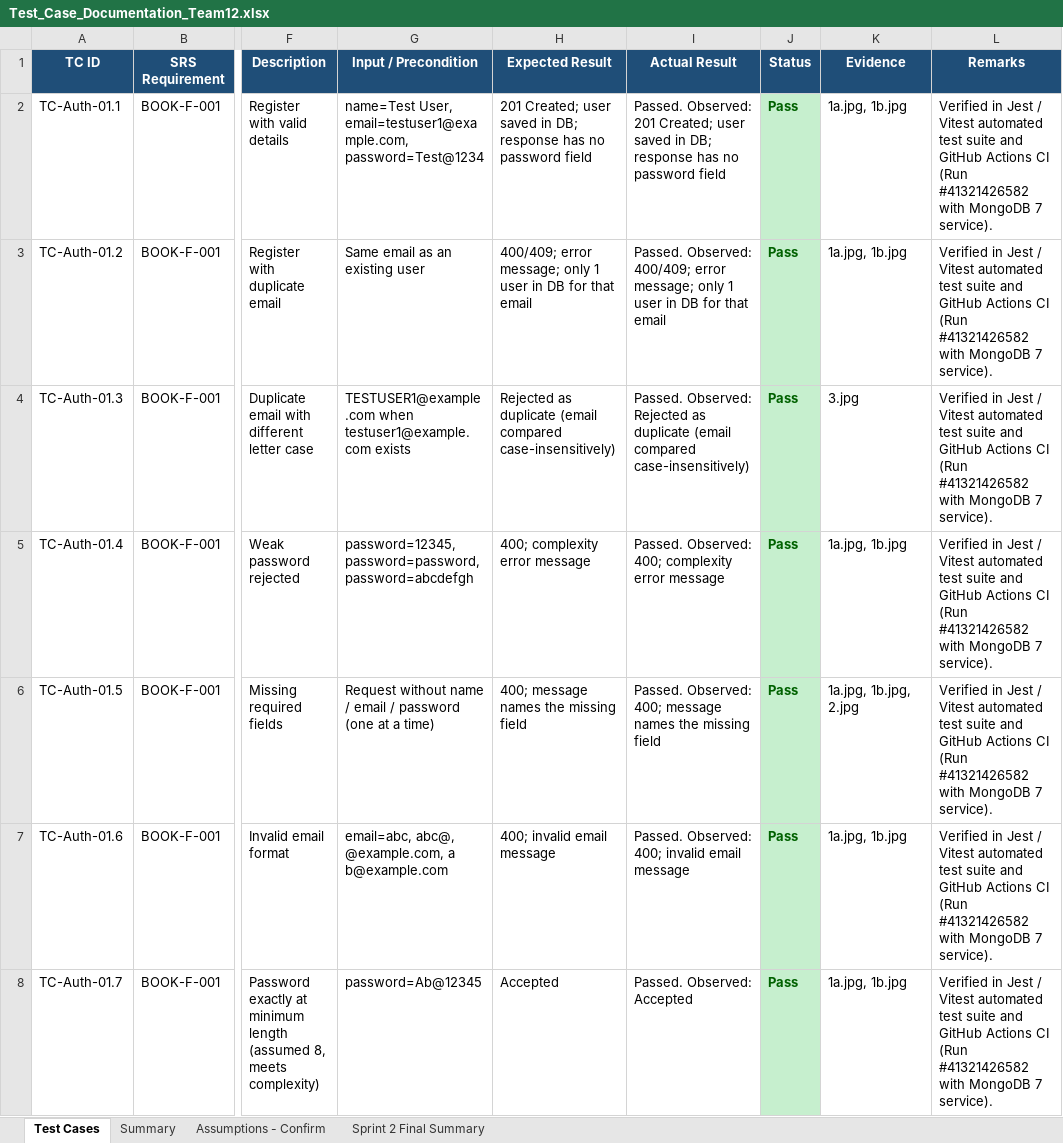
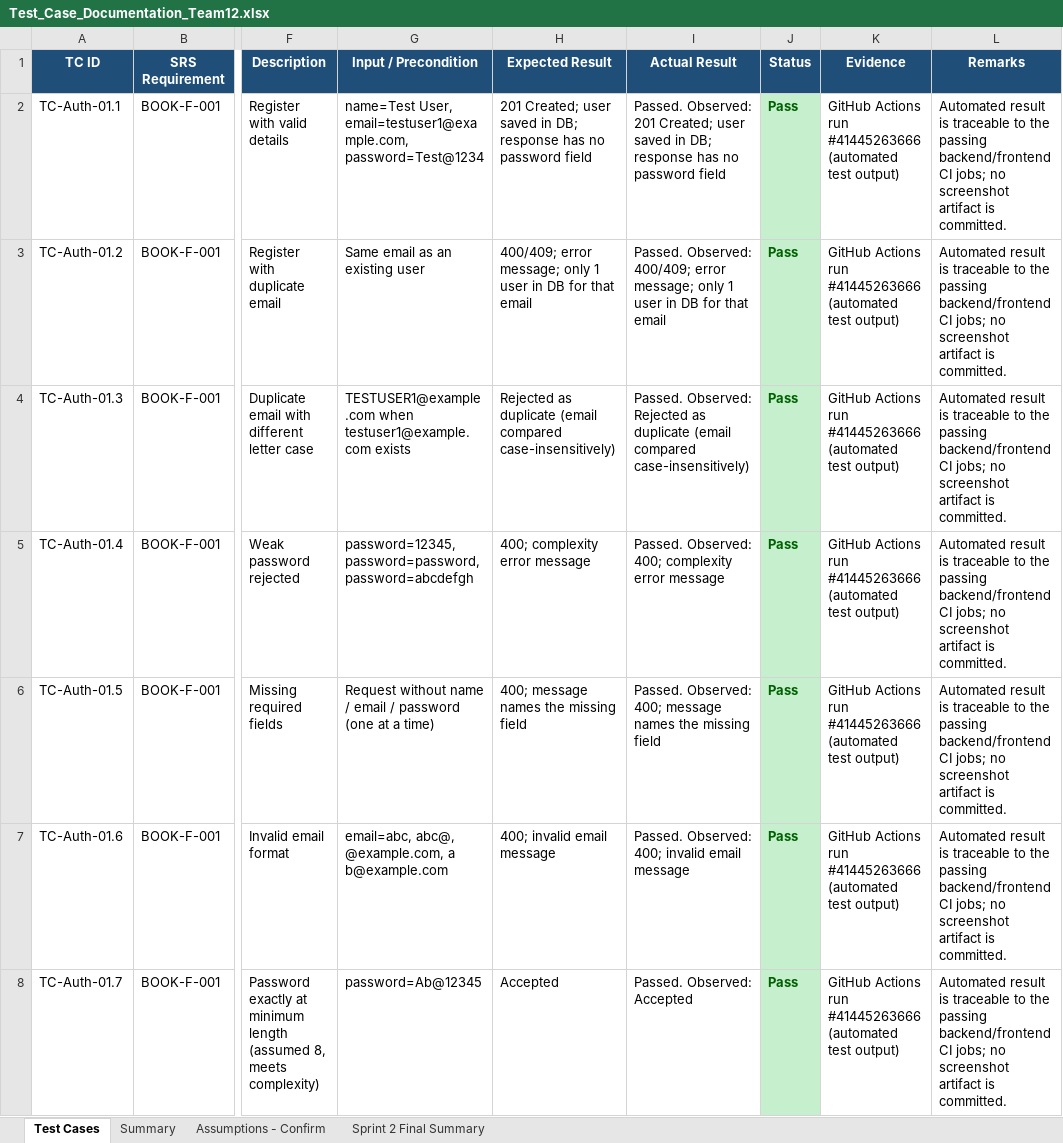
Before and after one commit to Gautam-7-7/Online-Bookstore-, an Excel workbook: docs/Test_Case_Documentation_Team12.xlsx, sheet Test Cases, drawn as a sheet; only a part is shown, gaps mark what is left out; values as stored, in another font and other column widths than the file's, no borders; conditional formats not drawn; the diff covers the shown part only; the diff names each change by its address in the sheet, - before the commit and + after, or states it on an @@ line.

Commit message:
Reconcile Sprint 2 verification evidence and release documentation

```diff
--- a/docs/Test_Case_Documentation_Team12.xlsx (sheet Test Cases)
+++ b/docs/Test_Case_Documentation_Team12.xlsx (sheet Test Cases)
-K2:K3 (Evidence): 1a.jpg, 1b.jpg
+K2:K3 (Evidence): GitHub Actions run #41445263666 (automated test output)
-L2:L8 (Remarks): Verified in Jest / Vitest automated test suite and GitHub Actions CI (Run #41321426582 with MongoDB 7 service).
+L2:L8 (Remarks): Automated result is traceable to the passing backend/frontend CI jobs; no screenshot artifact is committed.
-K4 (Evidence): 3.jpg
+K4 (Evidence): GitHub Actions run #41445263666 (automated test output)
-K5 (Evidence): 1a.jpg, 1b.jpg
+K5 (Evidence): GitHub Actions run #41445263666 (automated test output)
-K6 (Evidence): 1a.jpg, 1b.jpg, 2.jpg
+K6 (Evidence): GitHub Actions run #41445263666 (automated test output)
-K7:K8 (Evidence): 1a.jpg, 1b.jpg
+K7:K8 (Evidence): GitHub Actions run #41445263666 (automated test output)
```
Also changed, not shown: 162 edited cells elsewhere in this sheet, sheet Sprint 2 Final Summary, sheet Summary, 6 other files.
